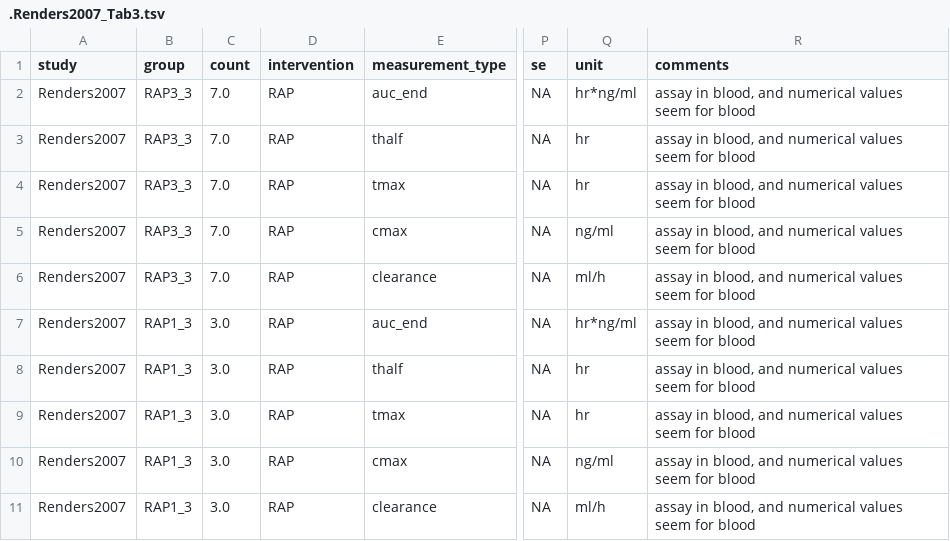
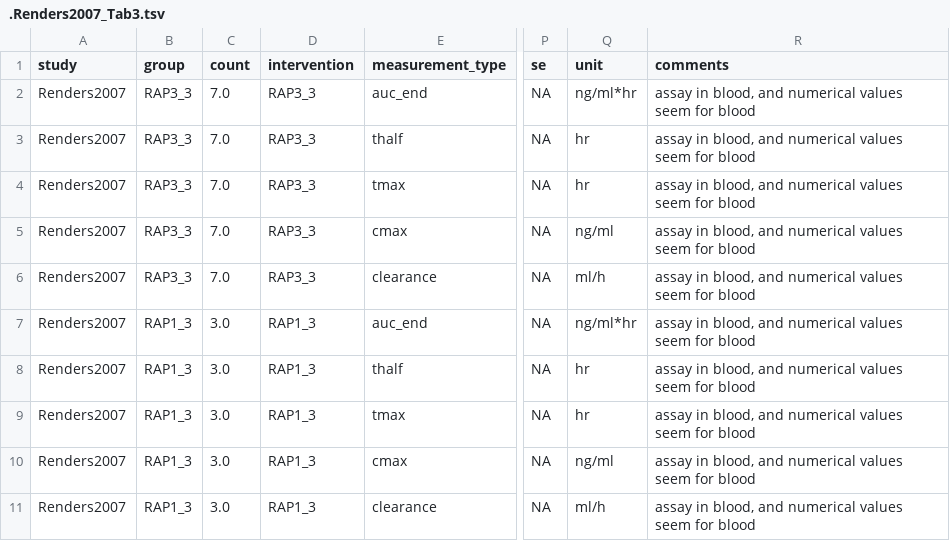
Before and after one commit to matthiaskoenig/rapamycin-model, a TSV file: src/pkdb_models/models/rapamycin/data/rapamycin/Renders2007/.Renders2007_Tab3.tsv, drawn as a sheet; only a part is shown, gaps mark what is left out; the diff names each change by its address in the sheet, - before the commit and + after, or states it on an @@ line.

```diff
--- a/src/pkdb_models/models/rapamycin/data/rapamycin/Renders2007/.Renders2007_Tab3.tsv
+++ b/src/pkdb_models/models/rapamycin/data/rapamycin/Renders2007/.Renders2007_Tab3.tsv
-D2:D6 (intervention): RAP
+D2:D6 (intervention): RAP3_3
-Q2 (unit): hr*ng/ml
+Q2 (unit): ng/ml*hr
-D7:D11 (intervention): RAP
+D7:D11 (intervention): RAP1_3
-Q7 (unit): hr*ng/ml
+Q7 (unit): ng/ml*hr
```
Also changed, not shown: src/pkdb_models/models/rapamycin/data/rapamycin/Renders2007/.Renders2007_Fig3.tsv, src/pkdb_models/models/rapamycin/data/rapamycin/Renders2007/.Renders2007_Fig4.tsv, 12 other files.
